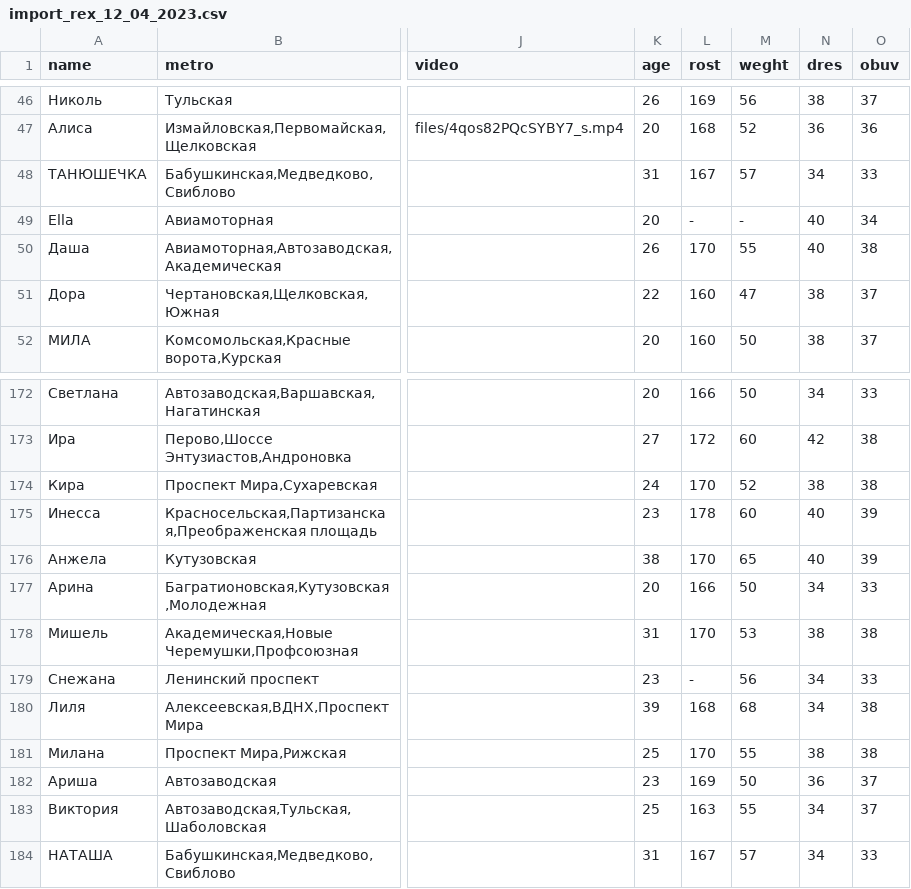
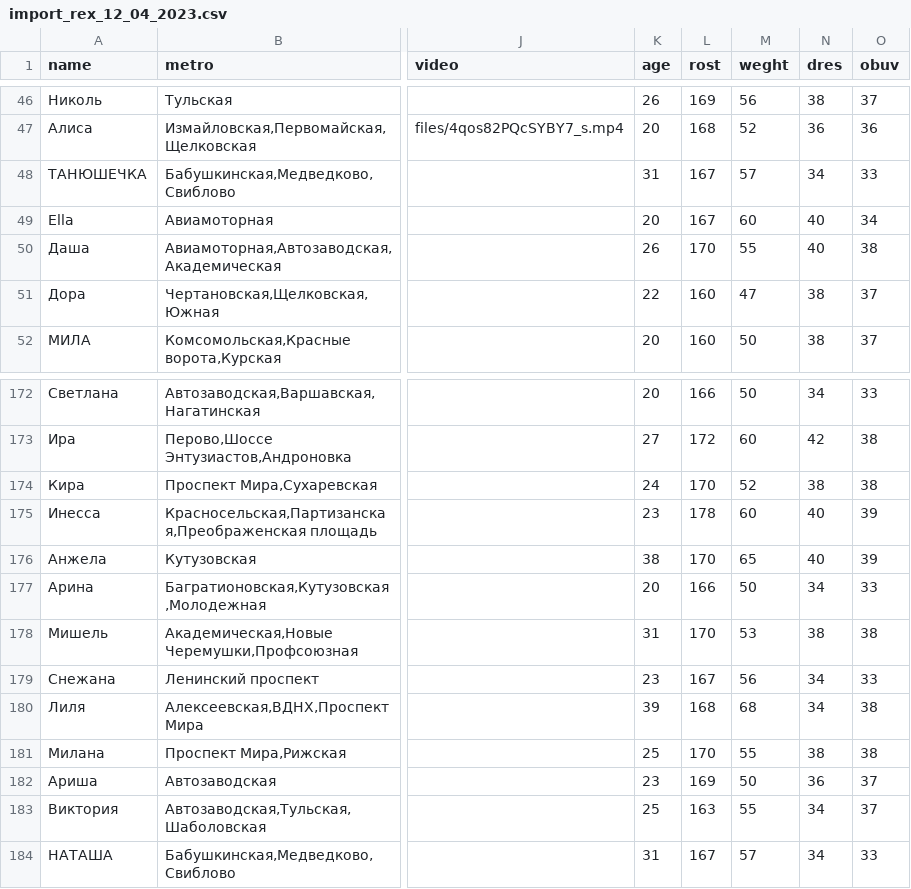
Before and after one commit to AlPodolski/res, a CSV file: storage/import_rex_12_04_2023.csv, drawn as a sheet; only a part is shown, gaps mark what is left out; the diff names each change by its address in the sheet, - before the commit and + after, or states it on an @@ line.

Commit message:
заливка

```diff
--- a/storage/import_rex_12_04_2023.csv
+++ b/storage/import_rex_12_04_2023.csv
-L49 (rost): -
+L49 (rost): 167
-M49 (weght): -
+M49 (weght): 60
-L179 (rost): -
+L179 (rost): 167
```
